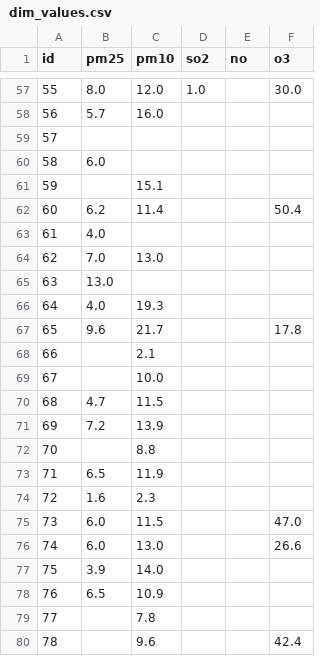
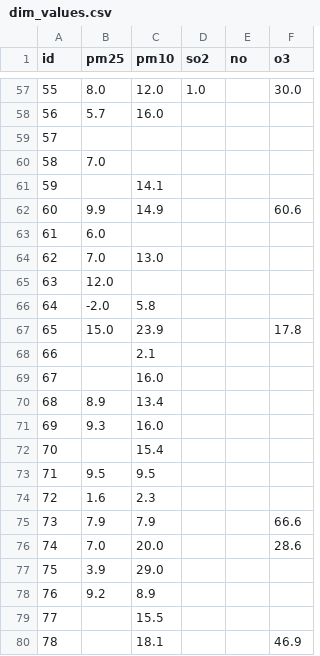
Before and after one commit to aceforvald/pollution_solution, a CSV file: enni/relational_data/dim_values.csv, drawn as a sheet; only a part is shown, gaps mark what is left out; the diff covers the shown part only.

```diff
--- a/enni/relational_data/dim_values.csv
+++ b/enni/relational_data/dim_values.csv
@@ -59,22 +59,22 @@ id,pm25,pm10,so2,no,o3
 57,,,,,
-58,6.0,,,,
-59,,15.1,,,
-60,6.2,11.4,,,50.4
-61,4.0,,,,
+58,7.0,,,,
+59,,14.1,,,
+60,9.9,14.9,,,60.6
+61,6.0,,,,
 62,7.0,13.0,,,
-63,13.0,,,,
-64,4.0,19.3,,,
-65,9.6,21.7,,,17.8
+63,12.0,,,,
+64,-2.0,5.8,,,
+65,15.0,23.9,,,17.8
 66,,2.1,,,
-67,,10.0,,,
-68,4.7,11.5,,,
-69,7.2,13.9,,,
-70,,8.8,,,
-71,6.5,11.9,,,
+67,,16.0,,,
+68,8.9,13.4,,,
+69,9.3,16.0,,,
+70,,15.4,,,
+71,9.5,9.5,,,
 72,1.6,2.3,,,
-73,6.0,11.5,,,47.0
-74,6.0,13.0,,,26.6
-75,3.9,14.0,,,
-76,6.5,10.9,,,
-77,,7.8,,,
-78,,9.6,,,42.4
+73,7.9,7.9,,,66.6
+74,7.0,20.0,,,28.6
+75,3.9,29.0,,,
+76,9.2,8.9,,,
+77,,15.5,,,
+78,,18.1,,,46.9
```
Also changed, not shown: 22 edited cells elsewhere in this file, enni/data/sensor_data_all.csv, enni/relational_data/dim_location.csv, 5 other files.
